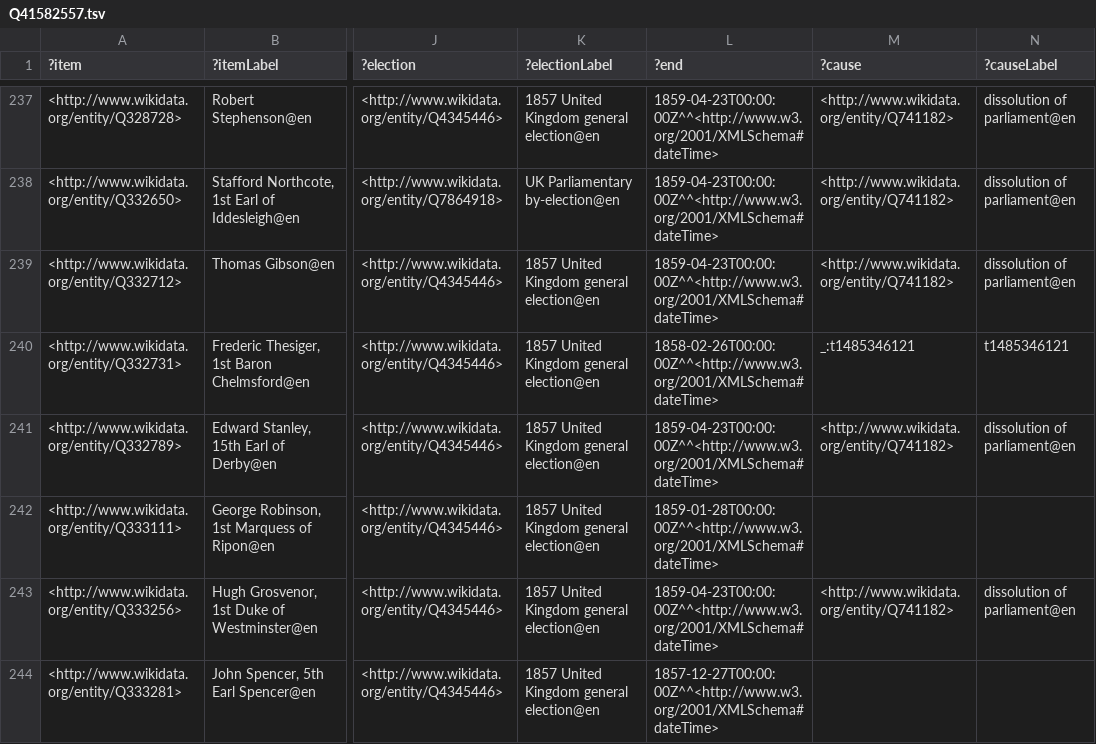
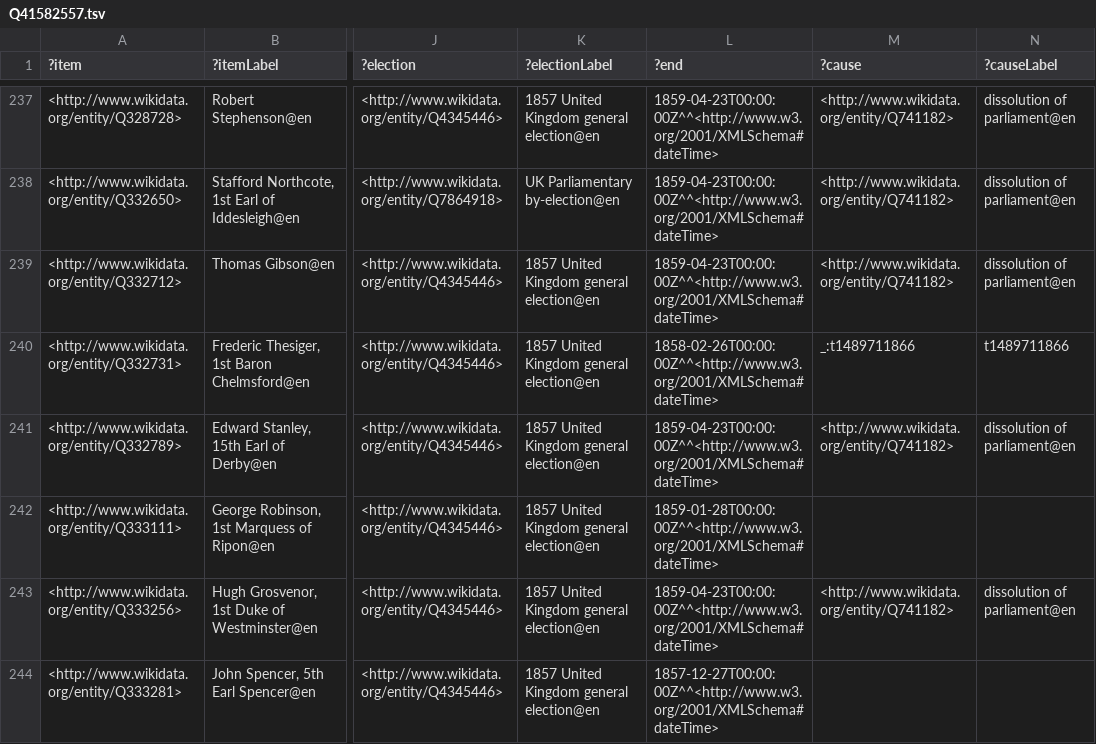
Before and after one commit to generalist/parliament, a TSV file: Q41582557.tsv, drawn as a sheet; only a part is shown, gaps mark what is left out; the diff names each change by its address in the sheet, - before the commit and + after, or states it on an @@ line.

```diff
--- a/Q41582557.tsv
+++ b/Q41582557.tsv
-M240 (?cause): _:t1485346121
+M240 (?cause): _:t1489711866
-N240 (?causeLabel): t1485346121
+N240 (?causeLabel): t1489711866
```
Also changed, not shown: Q41582604.tsv.
